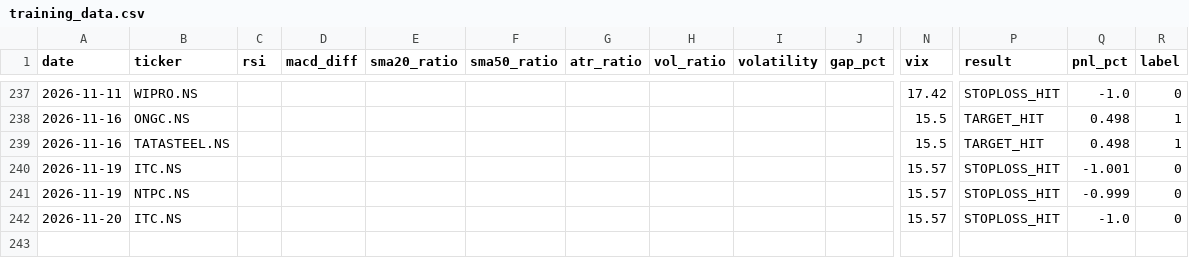
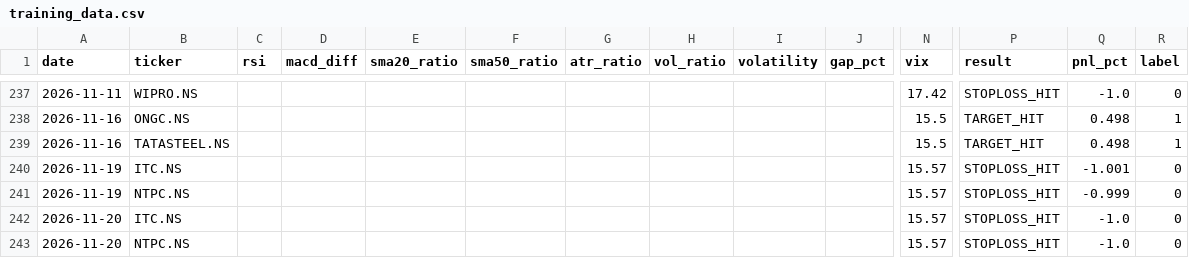
Before and after one commit to gangeshchawla/intraday-signals, a CSV file: logs/training_data.csv, drawn as a sheet; only a part is shown, gaps mark what is left out; rows hold the shown columns only; the diff names each change by its address in the sheet, - before the commit and + after, or states it on an @@ line.

Commit message:
📊 Auto-update logs/training_data.csv

```diff
--- a/logs/training_data.csv
+++ b/logs/training_data.csv
+row 243: 2026-11-20 | NTPC.NS |  |  |  |  |  |  |  |  | 15.57 | STOPLOSS_HIT | -1.0 | 0
```
